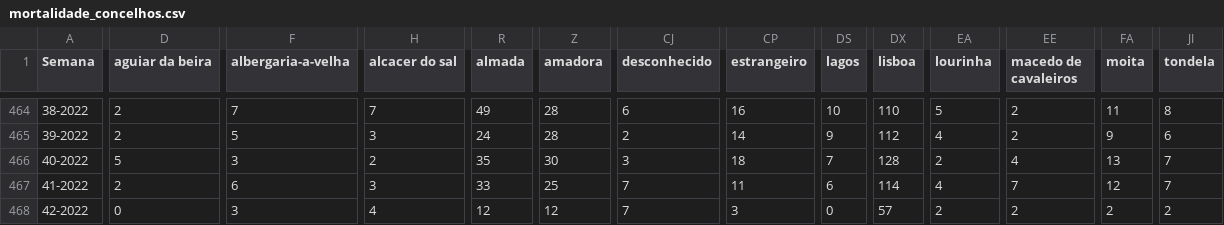
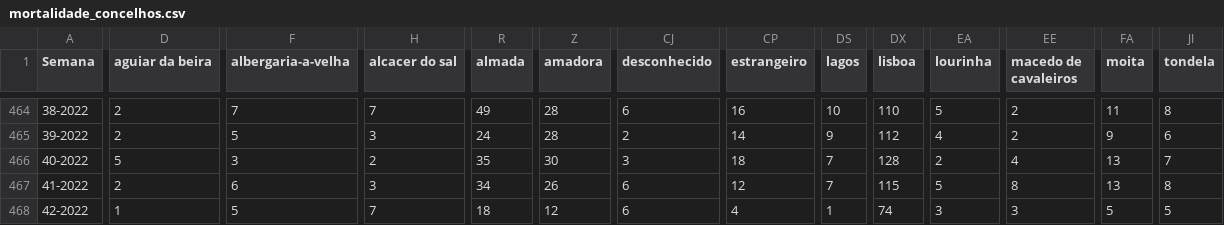
Before and after one commit to dssg-pt/dados-SICOeVM, a CSV file: mortalidade_concelhos.csv, drawn as a sheet; only a part is shown, gaps mark what is left out; the diff covers the shown part only; the diff names each change by its address in the sheet, - before the commit and + after, or states it on an @@ line.

```diff
--- a/mortalidade_concelhos.csv
+++ b/mortalidade_concelhos.csv
-R467 (almada): 33
+R467 (almada): 34
-Z467 (amadora): 25
+Z467 (amadora): 26
-CJ467:CJ468 (desconhecido): 7
+CJ467:CJ468 (desconhecido): 6
-CP467 (estrangeiro): 11
+CP467 (estrangeiro): 12
-DS467 (lagos): 6
+DS467 (lagos): 7
-DX467 (lisboa): 114
+DX467 (lisboa): 115
-EA467 (lourinha): 4
+EA467 (lourinha): 5
-EE467 (macedo de cavaleiros): 7
+EE467 (macedo de cavaleiros): 8
-FA467 (moita): 12
+FA467 (moita): 13
-JI467 (tondela): 7
+JI467 (tondela): 8
-D468 (aguiar da beira): 0
+D468 (aguiar da beira): 1
-F468 (albergaria-a-velha): 3
+F468 (albergaria-a-velha): 5
-H468 (alcacer do sal): 4
+H468 (alcacer do sal): 7
-R468 (almada): 12
+R468 (almada): 18
-CP468 (estrangeiro): 3
+CP468 (estrangeiro): 4
-DS468 (lagos): 0
+DS468 (lagos): 1
-DX468 (lisboa): 57
+DX468 (lisboa): 74
-EA468 (lourinha): 2
+EA468 (lourinha): 3
-EE468 (macedo de cavaleiros): 2
+EE468 (macedo de cavaleiros): 3
-FA468 (moita): 2
+FA468 (moita): 5
-JI468 (tondela): 2
+JI468 (tondela): 5
```
Also changed, not shown: 134 edited cells elsewhere in this file, 3 other files.
